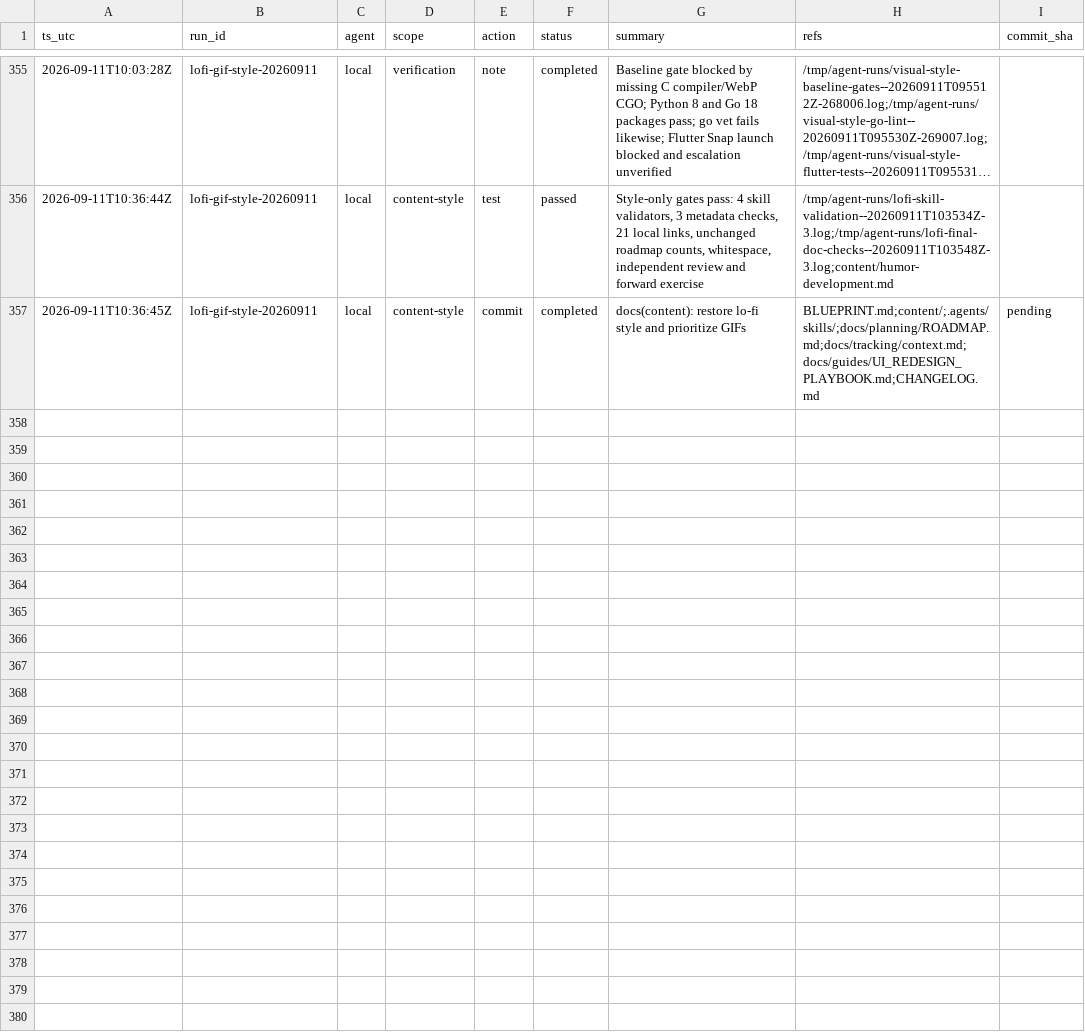
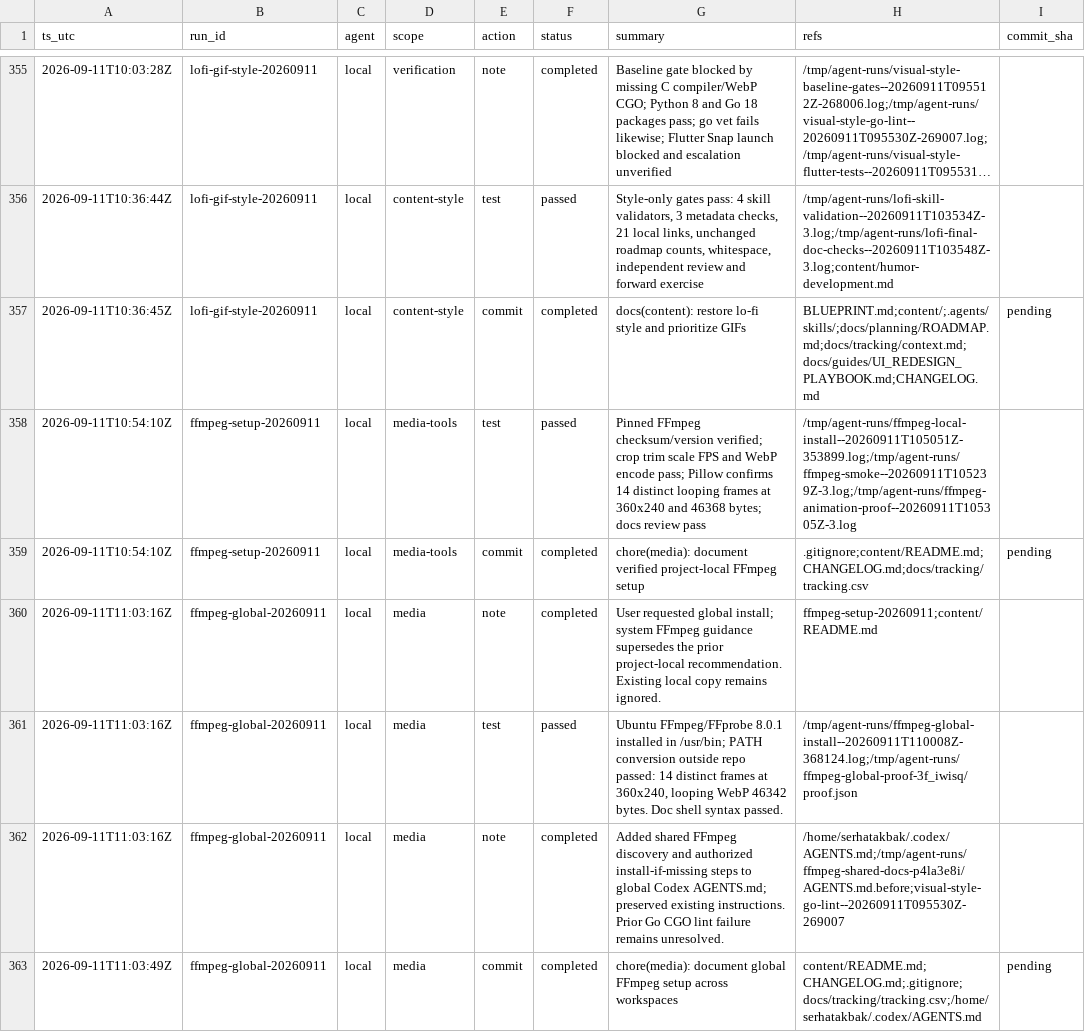
Before and after one commit to metaphy6/knowoff, a CSV file: docs/tracking/tracking.csv, drawn as a sheet; only a part is shown, gaps mark what is left out; long unchanged cells end in …; the diff names each change by its address in the sheet, - before the commit and + after, or states it on an @@ line.

Commit message:
chore(media): document verified project-local FFmpeg setup
Also includes:
  - chore(media): document global FFmpeg setup across workspaces

Refs:
  - .gitignore
  - content/README.md
  - CHANGELOG.md
  - docs/tracking/tracking.csv
  - /home/serhatakbak/.codex/AGENTS.md

[ffmpeg-setup-20260911]
[ffmpeg-global-20260911]

```diff
--- a/docs/tracking/tracking.csv
+++ b/docs/tracking/tracking.csv
+row 358: 2026-09-11T10:54:10Z | ffmpeg-setup-20260911 | local | media-tools | test | passed | Pinned FFmpeg checksum/version verified; crop trim scale FPS and WebP encode pass; Pillow confirms 14 distinct looping frames at 360x240 and 46368 bytes; docs review pass | /tmp/agent-runs/ffmpeg-local-install--20260911T105051Z-353899.log;/tmp/agent-runs/ffmpeg-smoke--20260911T105239Z-3.log;/tmp/agent-runs/ffmpeg-animation-proof--20260911T105305Z-3.log
+row 359: 2026-09-11T10:54:10Z | ffmpeg-setup-20260911 | local | media-tools | commit | completed | chore(media): document verified project-local FFmpeg setup | .gitignore;content/README.md;CHANGELOG.md;docs/tracking/tracking.csv | pending
+row 360: 2026-09-11T11:03:16Z | ffmpeg-global-20260911 | local | media | note | completed | User requested global install; system FFmpeg guidance supersedes the prior project-local recommendation. Existing local copy remains ignored. | ffmpeg-setup-20260911;content/README.md
+row 361: 2026-09-11T11:03:16Z | ffmpeg-global-20260911 | local | media | test | passed | Ubuntu FFmpeg/FFprobe 8.0.1 installed in /usr/bin; PATH conversion outside repo passed: 14 distinct frames at 360x240, looping WebP 46342 bytes. Doc shell syntax passed. | /tmp/agent-runs/ffmpeg-global-install--20260911T110008Z-368124.log;/tmp/agent-runs/ffmpeg-global-proof-3f_iwisq/proof.json
+row 362: 2026-09-11T11:03:16Z | ffmpeg-global-20260911 | local | media | note | completed | Added shared FFmpeg discovery and authorized install-if-missing steps to global Codex AGENTS.md; preserved existing instructions. Prior Go CGO lint failure remains unresolved. | /home/serhatakbak/.codex/AGENTS.md;/tmp/agent-runs/ffmpeg-shared-docs-p4la3e8i/AGENTS.md.before;visual-style-go-lint--20260911T095530Z-269007
+row 363: 2026-09-11T11:03:49Z | ffmpeg-global-20260911 | local | media | commit | completed | chore(media): document global FFmpeg setup across workspaces | content/README.md;CHANGELOG.md;.gitignore;docs/tracking/tracking.csv;/home/serhatakbak/.codex/AGENTS.md | pending
```
Also changed, not shown: 3 other files.
